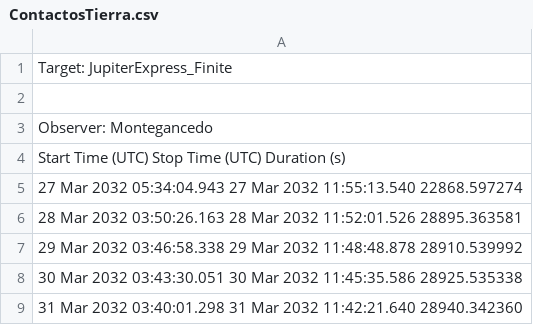
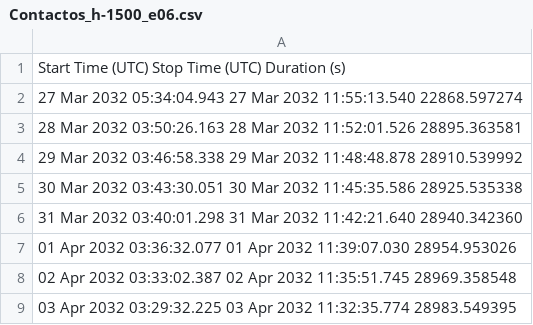
Before and after one commit to anabelsoria/GMAT_Trabajo, a CSV file: Results/Reports/Contactos/Contactos_h-1500_e06.csv (was Results/Reports/ContactosTierra.csv), drawn as a sheet; only a part is shown; the shorter side is filled out with more unchanged rows.

Commit message:
cambios contactos header

```diff
--- a/Results/Reports/ContactosTierra.csv
+++ b/Results/Reports/Contactos/Contactos_h-1500_e06.csv
@@ -1,4 +1 @@
-Target: JupiterExpress_Finite
-
-Observer: Montegancedo
 Start Time (UTC)            Stop Time (UTC)               Duration (s)
```
Also changed, not shown: Results/Reports/Contactos/Contactos_h-600_e06.csv, 6 other files.
